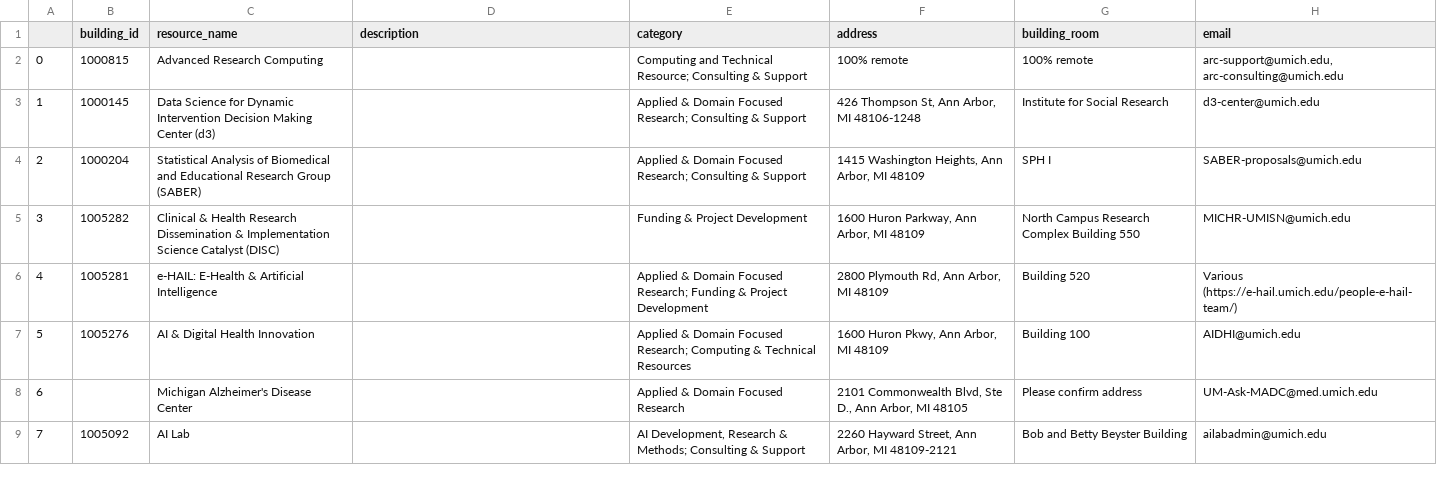
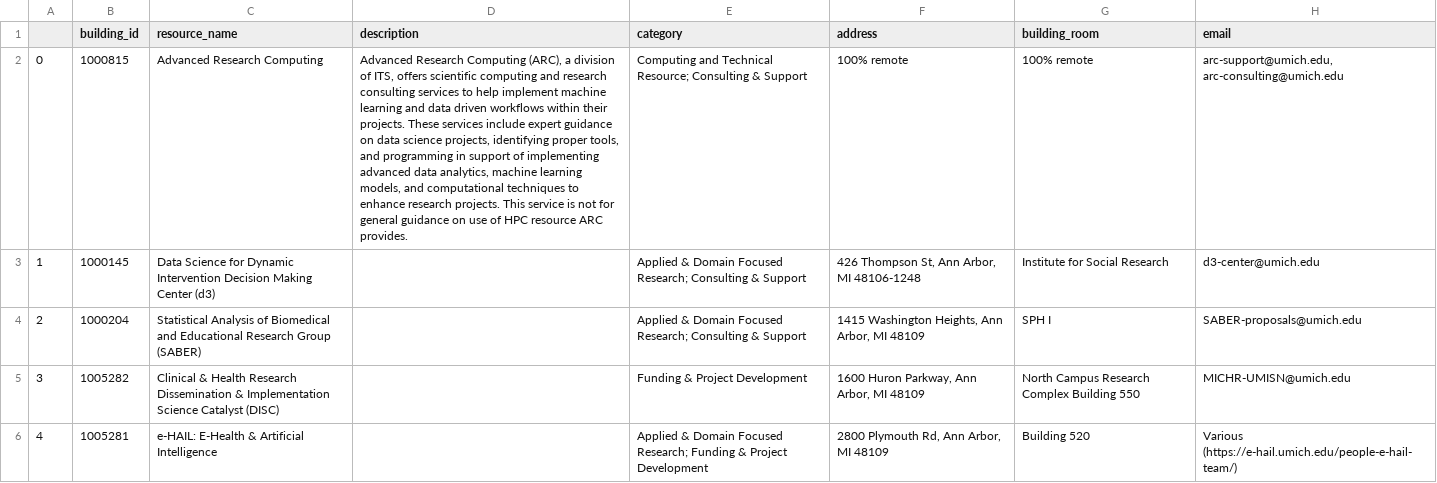
Before and after one commit to puspitakaban/UM-AI-resource-map, a CSV file: map-data/resources-edited.csv, drawn as a sheet; only a part is shown; the shorter side is filled out with more unchanged rows; the diff names each change by its address in the sheet, - before the commit and + after, or states it on an @@ line.

Commit message:
Enhance description for Advanced Research Computing

```diff
--- a/map-data/resources-edited.csv
+++ b/map-data/resources-edited.csv
-D2 (description): (empty)
+D2 (description): Advanced Research Computing (ARC), a division of ITS, offers scientific computing and research consulting services to help implement machine learning and data driven workflows within their projects. These services include expert guidance on data science projects, identifying proper tools, and programming in support of implementing advanced data analytics, machine learning models, and computational techniques to enhance research projects. This service is not for general guidance on use of HPC resource ARC provides.
```
